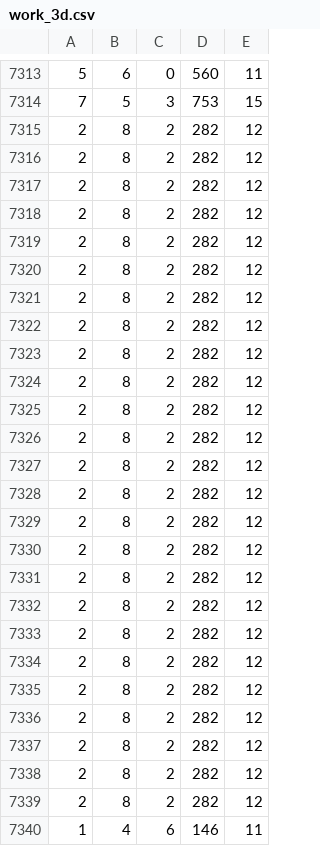
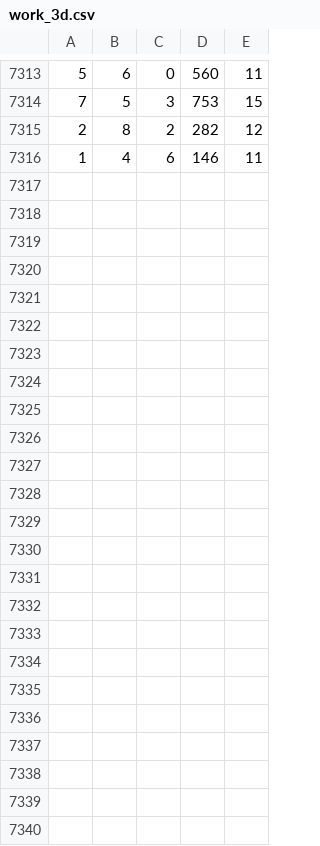
Before and after one commit to UnluckyBoy/Pre_Build, a CSV file: Pre_Build_3d/data/work_3d.csv, drawn as a sheet; only a part is shown, gaps mark what is left out.

```diff
--- a/Pre_Build_3d/data/work_3d.csv
+++ b/Pre_Build_3d/data/work_3d.csv
@@ -7315,26 +7315,2 @@
 2,8,2,282,12
-2,8,2,282,12
-2,8,2,282,12
-2,8,2,282,12
-2,8,2,282,12
-2,8,2,282,12
-2,8,2,282,12
-2,8,2,282,12
-2,8,2,282,12
-2,8,2,282,12
-2,8,2,282,12
-2,8,2,282,12
-2,8,2,282,12
-2,8,2,282,12
-2,8,2,282,12
-2,8,2,282,12
-2,8,2,282,12
-2,8,2,282,12
-2,8,2,282,12
-2,8,2,282,12
-2,8,2,282,12
-2,8,2,282,12
-2,8,2,282,12
-2,8,2,282,12
-2,8,2,282,12
 1,4,6,146,11
```
Also changed, not shown: 4 other files.
